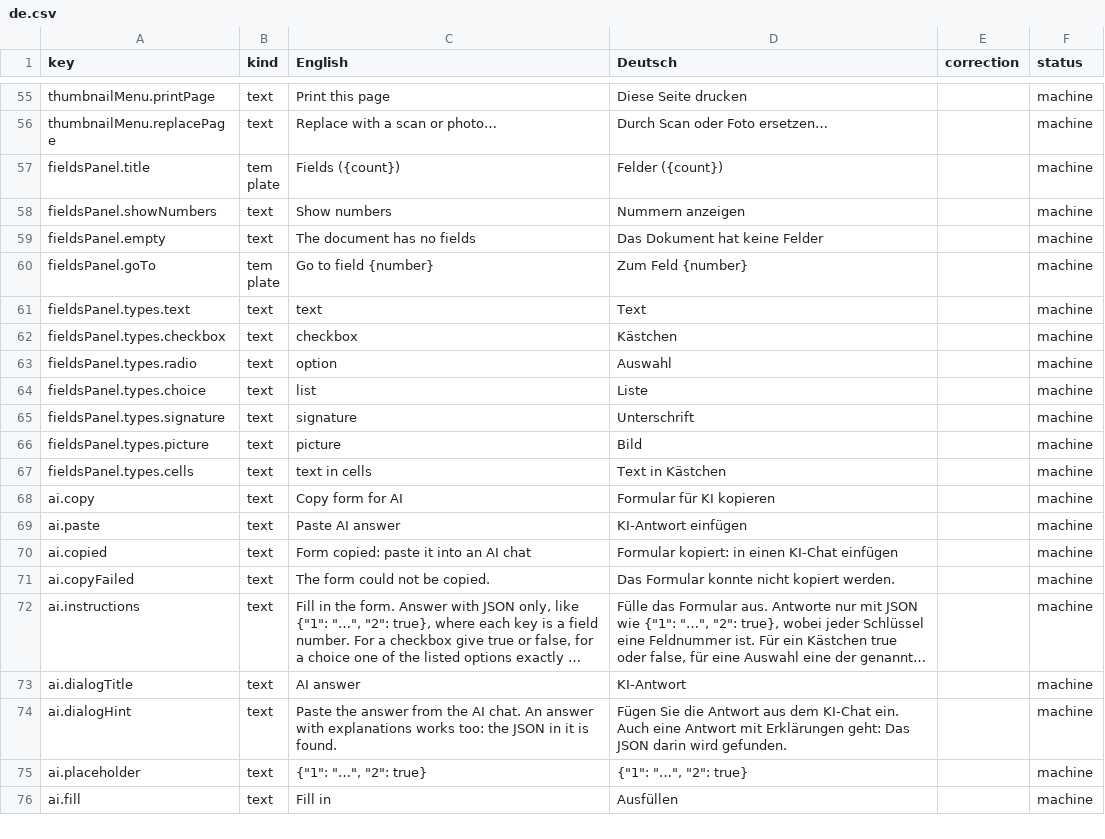
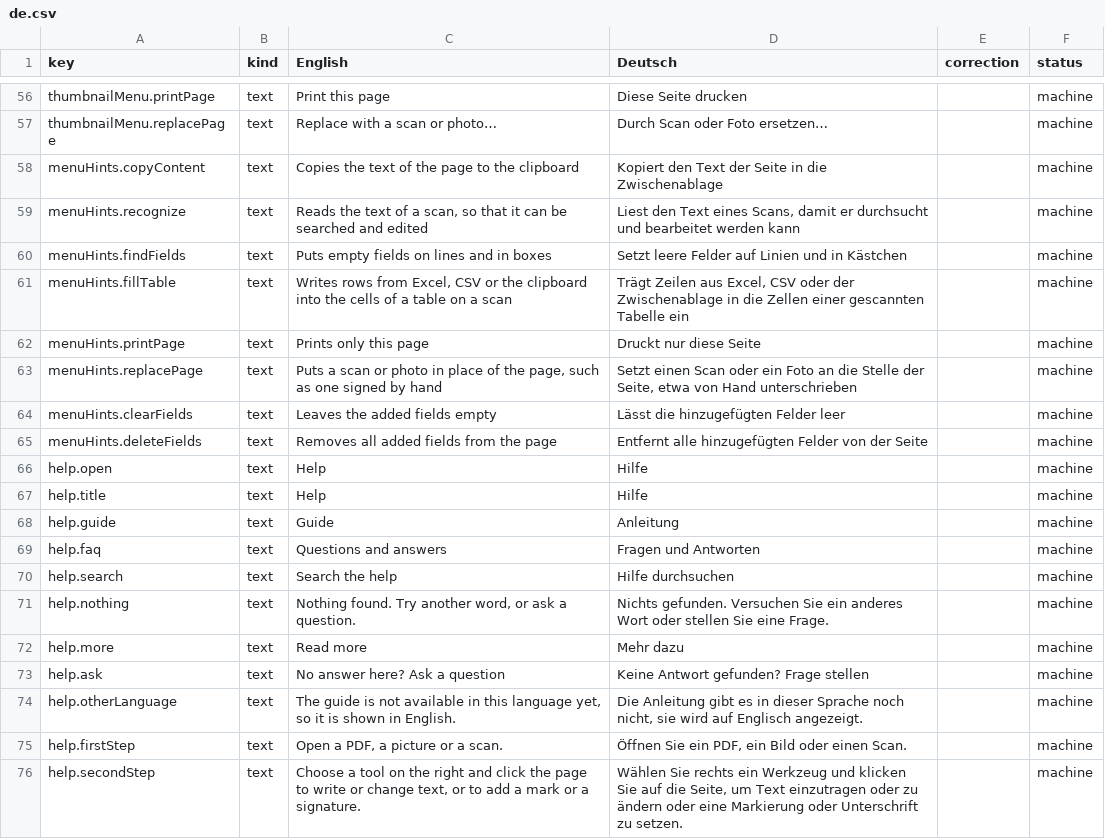
Before and after one commit to PuchBuch/LocalPDF, a CSV file: docs/i18n-review/de.csv, drawn as a sheet; only a part is shown, gaps mark what is left out; the shorter side is filled out with more unchanged rows; long unchanged cells end in …; the diff covers the shown part only; the diff names each change by its address in the sheet, - before the commit and + after, or states it on an @@ line.

```diff
--- a/docs/i18n-review/de.csv
+++ b/docs/i18n-review/de.csv
+row 58: menuHints.copyContent | text | Copies the text of the page to the clipboard | Kopiert den Text der Seite in die Zwischenablage |  | machine
+row 59: menuHints.recognize | text | Reads the text of a scan, so that it can be searched and edited | Liest den Text eines Scans, damit er durchsucht und bearbeitet werden kann |  | machine
+row 60: menuHints.findFields | text | Puts empty fields on lines and in boxes | Setzt leere Felder auf Linien und in Kästchen |  | machine
+row 61: menuHints.fillTable | text | Writes rows from Excel, CSV or the clipboard into the cells of a table on a scan | Trägt Zeilen aus Excel, CSV oder der Zwischenablage in die Zellen einer gescannten Tabelle ein |  | machine
+row 62: menuHints.printPage | text | Prints only this page | Druckt nur diese Seite |  | machine
+row 63: menuHints.replacePage | text | Puts a scan or photo in place of the page, such as one signed by hand | Setzt einen Scan oder ein Foto an die Stelle der Seite, etwa von Hand unterschrieben |  | machine
+row 64: menuHints.clearFields | text | Leaves the added fields empty | Lässt die hinzugefügten Felder leer |  | machine
+row 65: menuHints.deleteFields | text | Removes all added fields from the page | Entfernt alle hinzugefügten Felder von der Seite |  | machine
+row 66: help.open | text | Help | Hilfe |  | machine
+row 67: help.title | text | Help | Hilfe |  | machine
+row 68: help.guide | text | Guide | Anleitung |  | machine
+row 69: help.faq | text | Questions and answers | Fragen und Antworten |  | machine
+row 70: help.search | text | Search the help | Hilfe durchsuchen |  | machine
+row 71: help.nothing | text | Nothing found. Try another word, or ask a question. | Nichts gefunden. Versuchen Sie ein anderes Wort oder stellen Sie eine Frage. |  | machine
+row 72: help.more | text | Read more | Mehr dazu |  | machine
+row 73: help.ask | text | No answer here? Ask a question | Keine Antwort gefunden? Frage stellen |  | machine
+row 74: help.otherLanguage | text | The guide is not available in this language yet, so it is shown in English. | Die Anleitung gibt es in dieser Sprache noch nicht, sie wird auf Englisch angezeigt. |  | machine
+row 75: help.firstStep | text | Open a PDF, a picture or a scan. | Öffnen Sie ein PDF, ein Bild oder einen Scan. |  | machine
+row 76: help.secondStep | text | Choose a tool on the right and click the page to write or change text, or to add a mark or a signature. | Wählen Sie rechts ein Werkzeug und klicken Sie auf die Seite, um Text einzutragen oder zu ändern oder eine Markierung oder Unterschrift zu setzen. |  | machine
```
Also changed, not shown: 13 added rows elsewhere in this file, docs/i18n-review/ru.csv, docs/i18n-review/uk.csv, 29 other files.
